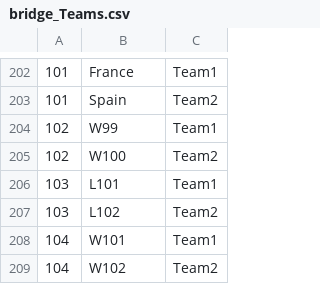
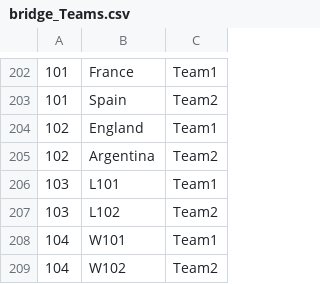
Before and after one commit to Ammar-yasser-DataAnalysis/worldcup2026Data, a CSV file: data/csv/bridge_Teams.csv, drawn as a sheet; only a part is shown, gaps mark what is left out; the diff names each change by its address in the sheet, - before the commit and + after, or states it on an @@ line.

```diff
--- a/data/csv/bridge_Teams.csv
+++ b/data/csv/bridge_Teams.csv
-B204: W99
+B204: England
-B205: W100
+B205: Argentina
```
Also changed, not shown: data/csv/fact_Matches.csv, 1 other file.
